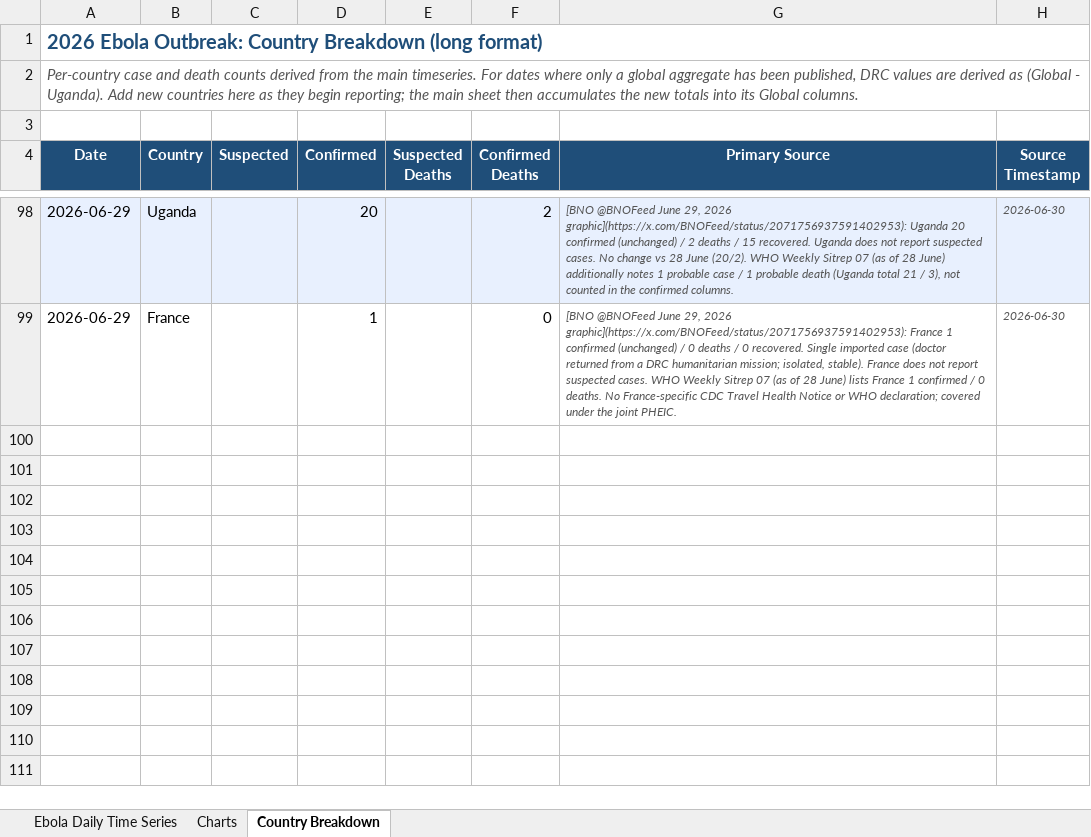
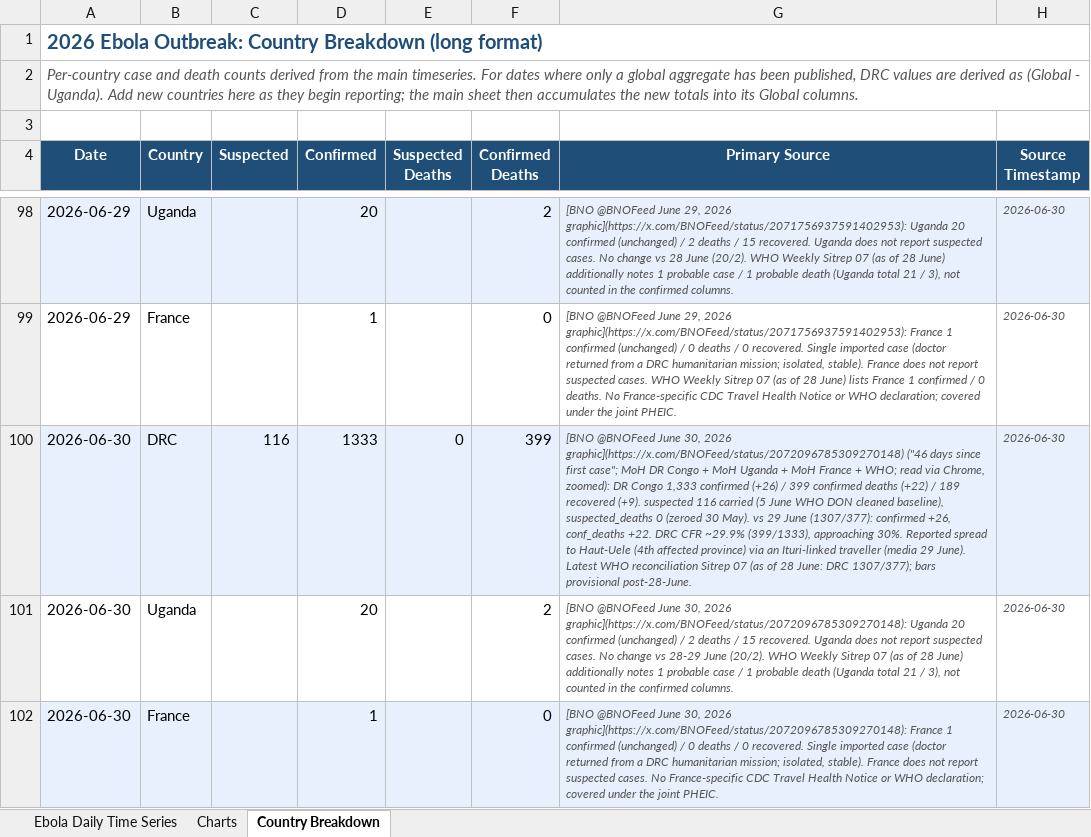
Before and after one commit to webbegole/ebola-bundibugyo-tracker-2026, an Excel workbook: outputs/ebola_timeseries.xlsx, sheet Country Breakdown, drawn as a sheet; only a part is shown, gaps mark what is left out; values as stored, in another font and other column widths than the file's, no borders; the diff names each change by its address in the sheet, - before the commit and + after, or states it on an @@ line.

Commit message:
Daily update 2026-06-30: global deaths cross 400 (401); DRC CFR ~29.9%; outbreak reaches Haut-Uele (4th DRC province)

```diff
--- a/outputs/ebola_timeseries.xlsx (sheet Country Breakdown)
+++ b/outputs/ebola_timeseries.xlsx (sheet Country Breakdown)
+row 100: 2026-06-30 | DRC | 116 | 1333 | 0 | 399 | [BNO @BNOFeed June 30, 2026 graphic](https://x.com/BNOFeed/status/2072096785309270148) ("46 days since first case"; MoH DR Congo + MoH Uganda + MoH France + WHO; read via Chrome, zoomed): DR Congo 1,333 confirmed (+26) / 399 confirmed deaths (+22) / 189 recovered (+9). suspected 116 carried (5 June WHO DON cleaned baseline), suspected_deaths 0 (zeroed 30 May). vs 29 June (1307/377): confirmed +26, conf_deaths +22. DRC CFR ~29.9% (399/1333), approaching 30%. Reported spread to Haut-Uele (4th affected province) via an Ituri-linked traveller (media 29 June). Latest WHO reconciliation Sitrep 07 (as of 28 June: DRC 1307/377); bars provisional post-28-June. | 2026-06-30
+row 101: 2026-06-30 | Uganda |  | 20 |  | 2 | [BNO @BNOFeed June 30, 2026 graphic](https://x.com/BNOFeed/status/2072096785309270148): Uganda 20 confirmed (unchanged) / 2 deaths / 15 recovered. Uganda does not report suspected cases. No change vs 28-29 June (20/2). WHO Weekly Sitrep 07 (as of 28 June) additionally notes 1 probable case / 1 probable death (Uganda total 21 / 3), not counted in the confirmed columns. | 2026-06-30
+row 102: 2026-06-30 | France |  | 1 |  | 0 | [BNO @BNOFeed June 30, 2026 graphic](https://x.com/BNOFeed/status/2072096785309270148): France 1 confirmed (unchanged) / 0 deaths / 0 recovered. Single imported case (doctor returned from a DRC humanitarian mission; isolated, stable). France does not report suspected cases. No France-specific CDC Travel Health Notice or WHO declaration; covered under the joint PHEIC. | 2026-06-30
```
Also changed, not shown: sheet Charts, sheet Ebola Daily Time Series, 6 other files.
